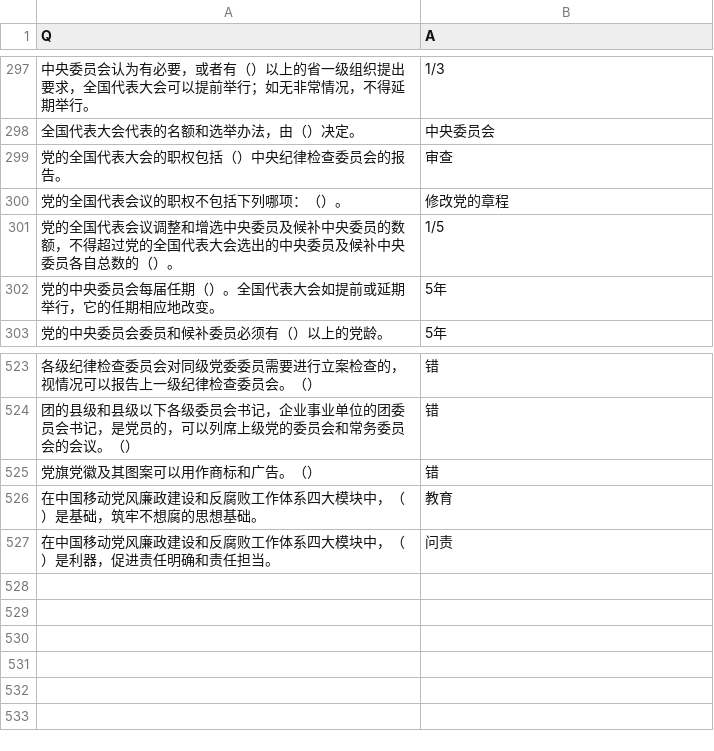
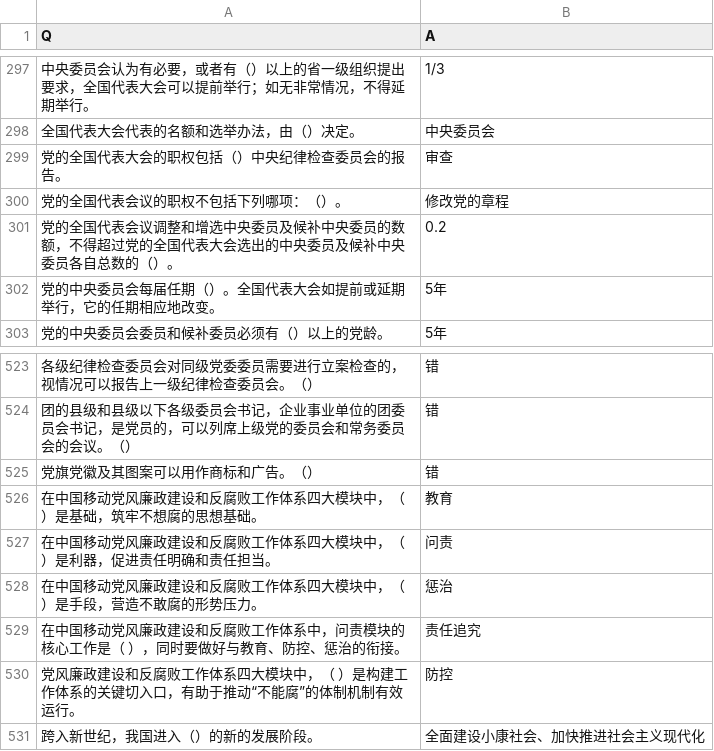
Before and after one commit to fonoisrev/auto-answer, a CSV file: data/QA.csv, drawn as a sheet; only a part is shown, gaps mark what is left out.

```diff
--- a/data/QA.csv
+++ b/data/QA.csv
@@ -300,3 +300,3 @@ Q,A
 党的全国代表会议的职权不包括下列哪项：（）。,修改党的章程
-党的全国代表会议调整和增选中央委员及候补中央委员的数额，不得超过党的全国代表大会选出的中央委员及候补中央委员各自总数的（）。, 1/5
+党的全国代表会议调整和增选中央委员及候补中央委员的数额，不得超过党的全国代表大会选出的中央委员及候补中央委员各自总数的（）。, 0.2
 党的中央委员会每届任期（）。全国代表大会如提前或延期举行，它的任期相应地改变。,5年
@@ -527 +527,5 @@ Q,A
 在中国移动党风廉政建设和反腐败工作体系四大模块中，（    ）是利器，促进责任明确和责任担当。,问责
+在中国移动党风廉政建设和反腐败工作体系四大模块中，（    ）是手段，营造不敢腐的形势压力。,惩治
+在中国移动党风廉政建设和反腐败工作体系中，问责模块的核心工作是（    ），同时要做好与教育、防控、惩治的衔接。,责任追究
+党风廉政建设和反腐败工作体系四大模块中，（    ）是构建工作体系的关键切入口，有助于推动“不能腐”的体制机制有效运行。,防控
+跨入新世纪，我国进入（）的新的发展阶段。,全面建设小康社会、加快推进社会主义现代化
```
Also changed, not shown: data/user.csv, 4 other files.
